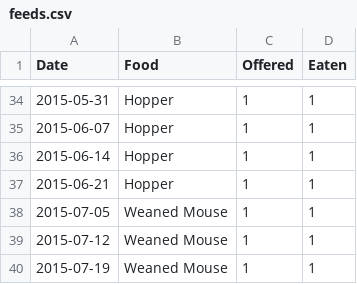
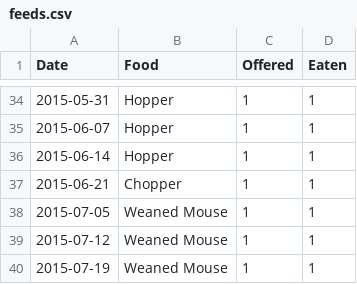
Before and after one commit to pikesley/snake-data, a CSV file: feeds.csv, drawn as a sheet; only a part is shown, gaps mark what is left out.

Commit message:
Test

```diff
--- a/feeds.csv
+++ b/feeds.csv
@@ -36,3 +36,3 @@ Date,Food,Offered,Eaten
 2015-06-14,Hopper,1,1
-2015-06-21,Hopper,1,1
+2015-06-21,Chopper,1,1
 2015-07-05,Weaned Mouse,1,1
```
